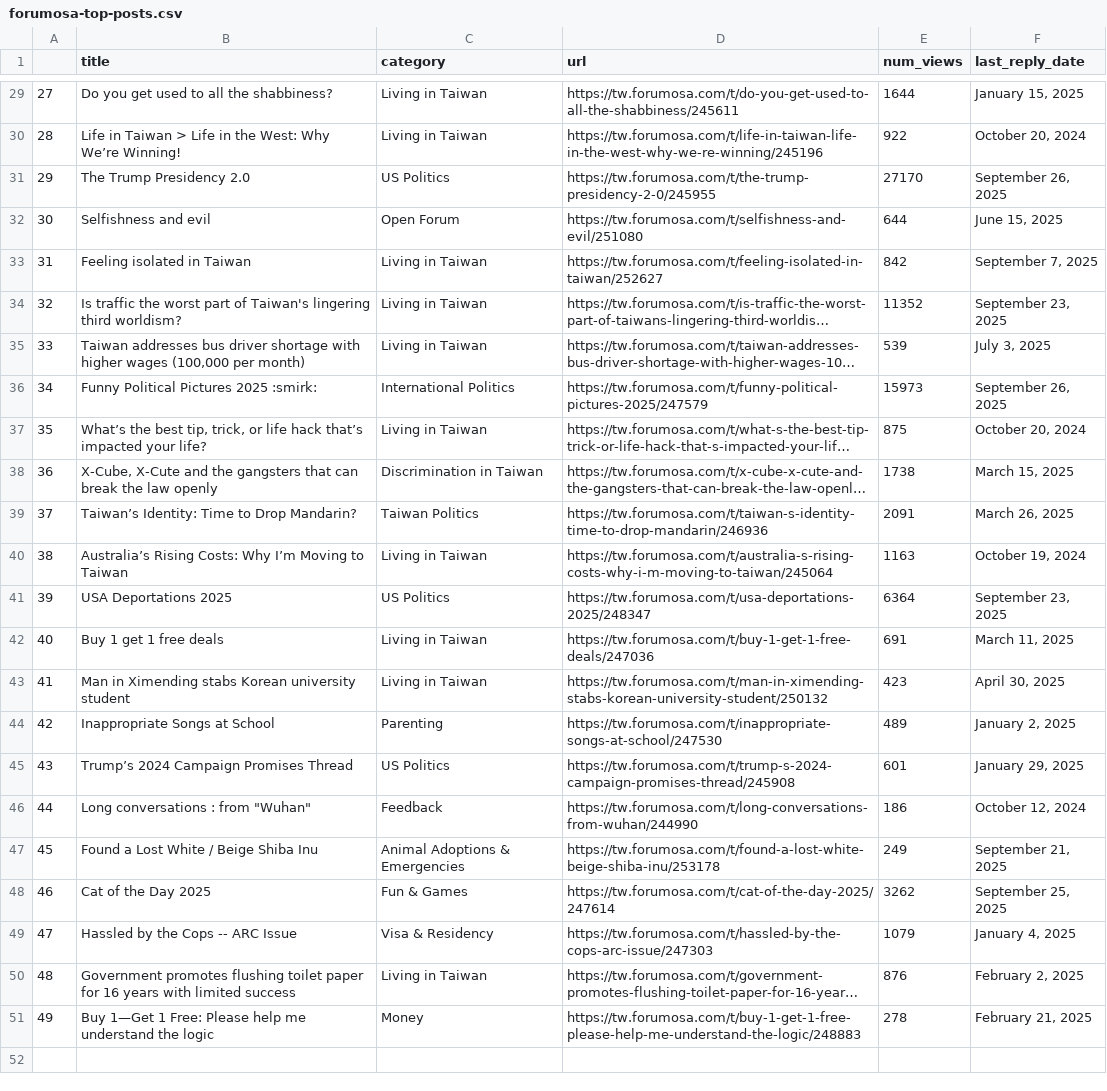
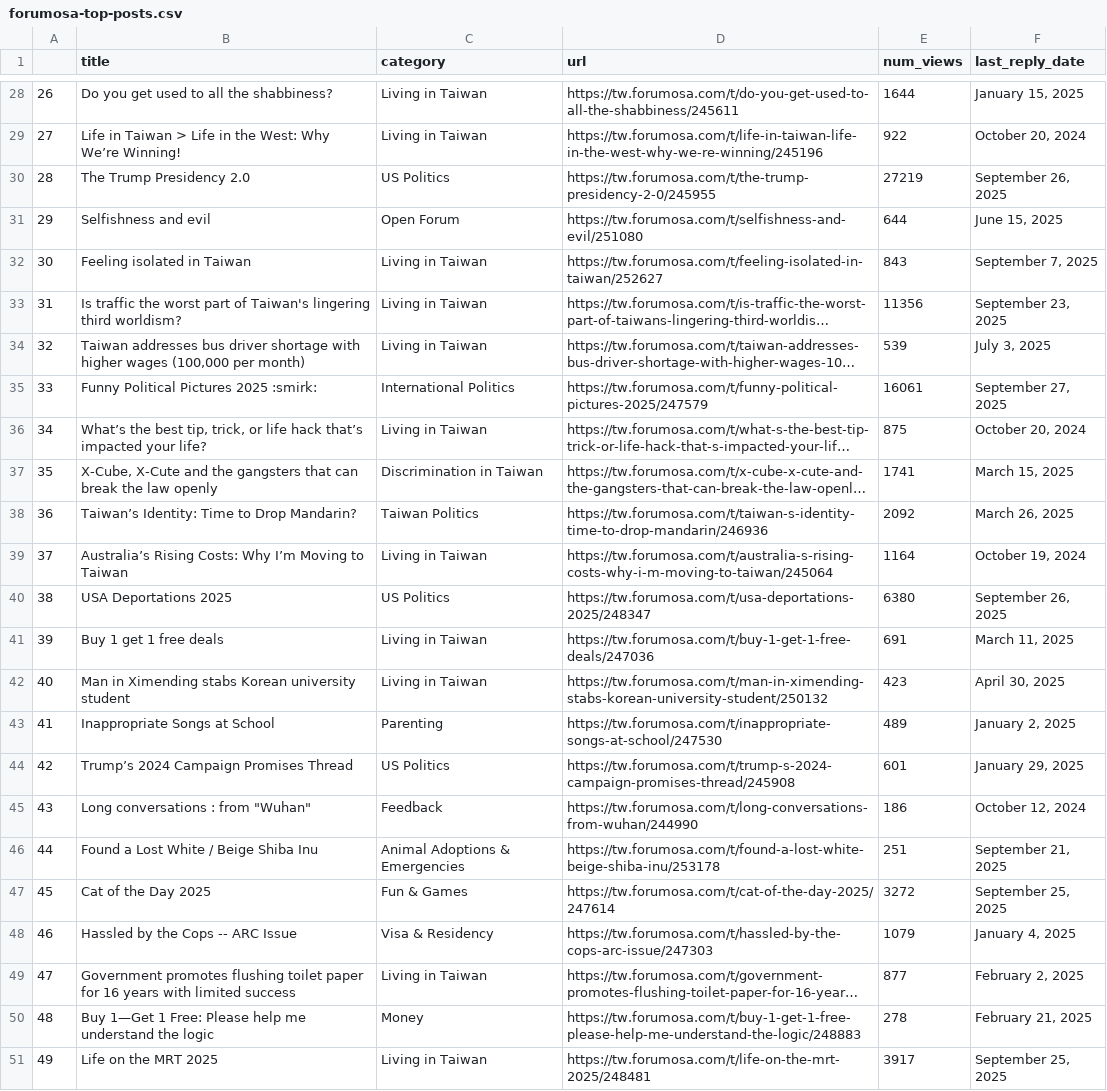
Before and after one commit to ssaanndwich/scrape-forumosa, a CSV file: forumosa-top-posts.csv, drawn as a sheet; only a part is shown, gaps mark what is left out; long unchanged cells end in …; addresses are those after the commit; the diff covers the shown part only; the diff names each change by its address in the sheet, - before the commit and + after, or states it on an @@ line.

```diff
--- a/forumosa-top-posts.csv
+++ b/forumosa-top-posts.csv
@@ column A renumbered between rows 21 and 50 @@
-E30 (num_views): 27170
+E30 (num_views): 27219
-E32 (num_views): 842
+E32 (num_views): 843
-E33 (num_views): 11352
+E33 (num_views): 11356
-E35 (num_views): 15973
+E35 (num_views): 16061
-F35 (last_reply_date): September 26, 2025
+F35 (last_reply_date): September 27, 2025
-E37 (num_views): 1738
+E37 (num_views): 1741
-E38 (num_views): 2091
+E38 (num_views): 2092
-E39 (num_views): 1163
+E39 (num_views): 1164
-E40 (num_views): 6364
+E40 (num_views): 6380
-F40 (last_reply_date): September 23, 2025
+F40 (last_reply_date): September 26, 2025
-E46 (num_views): 249
+E46 (num_views): 251
-E47 (num_views): 3262
+E47 (num_views): 3272
-E49 (num_views): 876
+E49 (num_views): 877
+row 51: 49 | Life on the MRT 2025 | Living in Taiwan | https://tw.forumosa.com/t/life-on-the-mrt-2025/248481 | 3917 | September 25, 2025
```
Also changed, not shown: 1 removed row and 15 edited cells elsewhere in this file.
